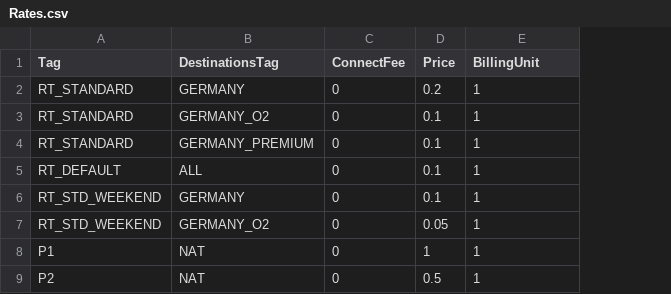
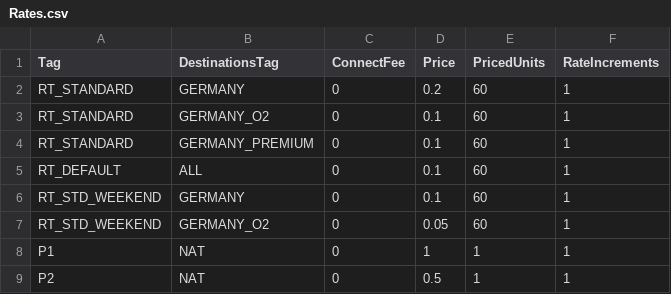
Before and after one commit to cgrates/cgrates, a CSV file: data/Rates.csv, drawn as a sheet; addresses are those after the commit; the diff names each change by its address in the sheet, - before the commit and + after, or states it on an @@ line.

Commit message:
added priced units

```diff
--- a/data/Rates.csv
+++ b/data/Rates.csv
+column E (PricedUnits), rows 2-9: 60 | 60 | 60 | 60 | 60 | 60 | 1 | 1
-F1: BillingUnit
+F1: RateIncrements
```
Also changed, not shown: 9 other files.
